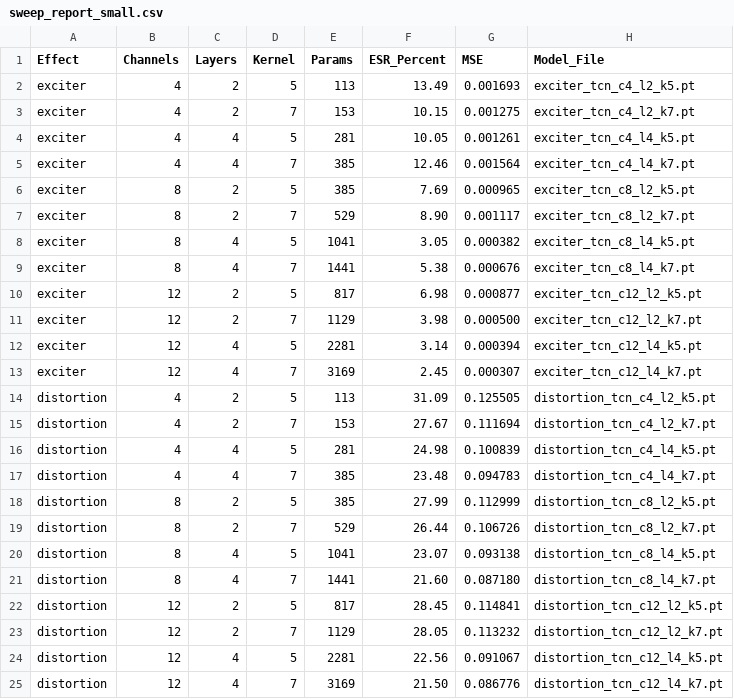
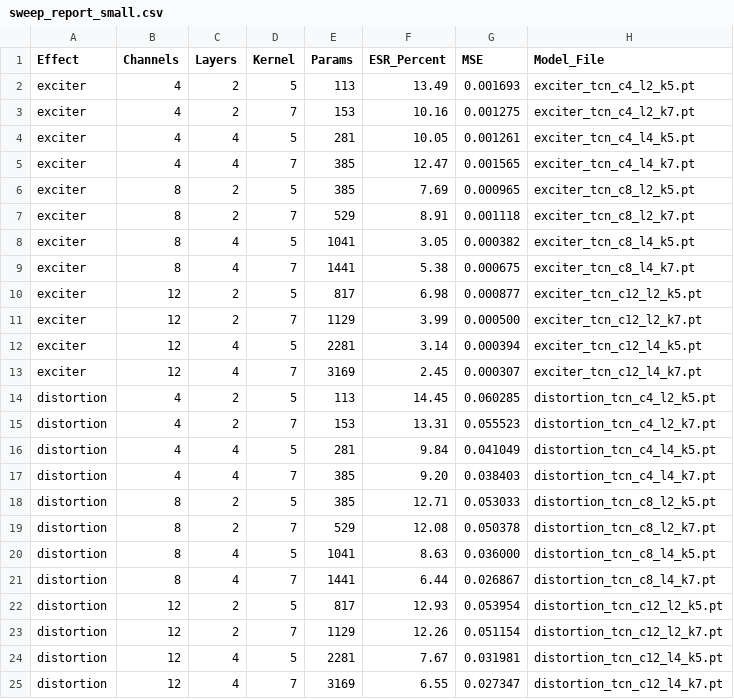
Before and after one commit to adarmaori/Final-Project, a CSV file: python_code/models/sweep_results/sweep_report_small.csv, drawn as a sheet.

Commit message:
fixed and aligned test parameters to training parameters. benchmark now automatically infers effect, NN size from inputs

```diff
--- a/python_code/models/sweep_results/sweep_report_small.csv
+++ b/python_code/models/sweep_results/sweep_report_small.csv
@@ -2,24 +2,24 @@ Effect,Channels,Layers,Kernel,Params,ESR_Percent,MSE,Model_File
 exciter,4,2,5,113,13.49,0.001693,exciter_tcn_c4_l2_k5.pt
-exciter,4,2,7,153,10.15,0.001275,exciter_tcn_c4_l2_k7.pt
+exciter,4,2,7,153,10.16,0.001275,exciter_tcn_c4_l2_k7.pt
 exciter,4,4,5,281,10.05,0.001261,exciter_tcn_c4_l4_k5.pt
-exciter,4,4,7,385,12.46,0.001564,exciter_tcn_c4_l4_k7.pt
+exciter,4,4,7,385,12.47,0.001565,exciter_tcn_c4_l4_k7.pt
 exciter,8,2,5,385,7.69,0.000965,exciter_tcn_c8_l2_k5.pt
-exciter,8,2,7,529,8.90,0.001117,exciter_tcn_c8_l2_k7.pt
+exciter,8,2,7,529,8.91,0.001118,exciter_tcn_c8_l2_k7.pt
 exciter,8,4,5,1041,3.05,0.000382,exciter_tcn_c8_l4_k5.pt
-exciter,8,4,7,1441,5.38,0.000676,exciter_tcn_c8_l4_k7.pt
+exciter,8,4,7,1441,5.38,0.000675,exciter_tcn_c8_l4_k7.pt
 exciter,12,2,5,817,6.98,0.000877,exciter_tcn_c12_l2_k5.pt
-exciter,12,2,7,1129,3.98,0.000500,exciter_tcn_c12_l2_k7.pt
+exciter,12,2,7,1129,3.99,0.000500,exciter_tcn_c12_l2_k7.pt
 exciter,12,4,5,2281,3.14,0.000394,exciter_tcn_c12_l4_k5.pt
 exciter,12,4,7,3169,2.45,0.000307,exciter_tcn_c12_l4_k7.pt
-distortion,4,2,5,113,31.09,0.125505,distortion_tcn_c4_l2_k5.pt
-distortion,4,2,7,153,27.67,0.111694,distortion_tcn_c4_l2_k7.pt
-distortion,4,4,5,281,24.98,0.100839,distortion_tcn_c4_l4_k5.pt
-distortion,4,4,7,385,23.48,0.094783,distortion_tcn_c4_l4_k7.pt
-distortion,8,2,5,385,27.99,0.112999,distortion_tcn_c8_l2_k5.pt
-distortion,8,2,7,529,26.44,0.106726,distortion_tcn_c8_l2_k7.pt
-distortion,8,4,5,1041,23.07,0.093138,distortion_tcn_c8_l4_k5.pt
-distortion,8,4,7,1441,21.60,0.087180,distortion_tcn_c8_l4_k7.pt
-distortion,12,2,5,817,28.45,0.114841,distortion_tcn_c12_l2_k5.pt
-distortion,12,2,7,1129,28.05,0.113232,distortion_tcn_c12_l2_k7.pt
-distortion,12,4,5,2281,22.56,0.091067,distortion_tcn_c12_l4_k5.pt
-distortion,12,4,7,3169,21.50,0.086776,distortion_tcn_c12_l4_k7.pt
+distortion,4,2,5,113,14.45,0.060285,distortion_tcn_c4_l2_k5.pt
+distortion,4,2,7,153,13.31,0.055523,distortion_tcn_c4_l2_k7.pt
+distortion,4,4,5,281,9.84,0.041049,distortion_tcn_c4_l4_k5.pt
+distortion,4,4,7,385,9.20,0.038403,distortion_tcn_c4_l4_k7.pt
+distortion,8,2,5,385,12.71,0.053033,distortion_tcn_c8_l2_k5.pt
+distortion,8,2,7,529,12.08,0.050378,distortion_tcn_c8_l2_k7.pt
+distortion,8,4,5,1041,8.63,0.036000,distortion_tcn_c8_l4_k5.pt
+distortion,8,4,7,1441,6.44,0.026867,distortion_tcn_c8_l4_k7.pt
+distortion,12,2,5,817,12.93,0.053954,distortion_tcn_c12_l2_k5.pt
+distortion,12,2,7,1129,12.26,0.051154,distortion_tcn_c12_l2_k7.pt
+distortion,12,4,5,2281,7.67,0.031981,distortion_tcn_c12_l4_k5.pt
+distortion,12,4,7,3169,6.55,0.027347,distortion_tcn_c12_l4_k7.pt
```
Also changed, not shown: 41 other files.
